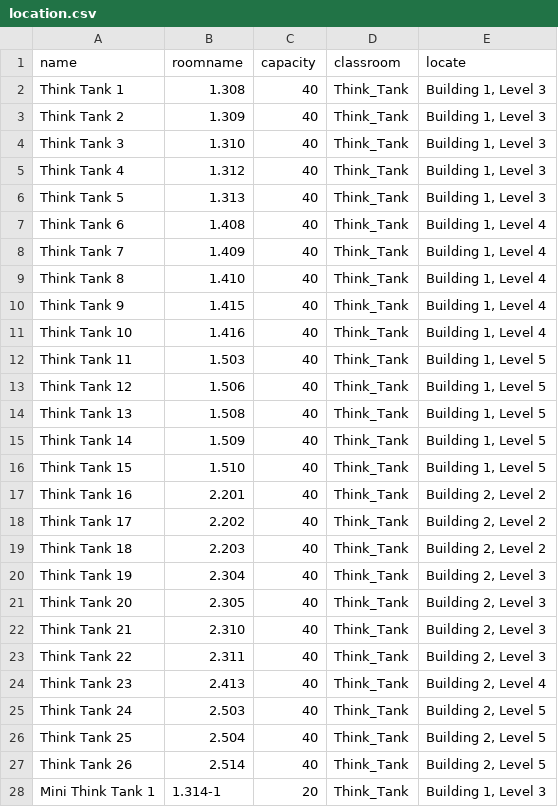
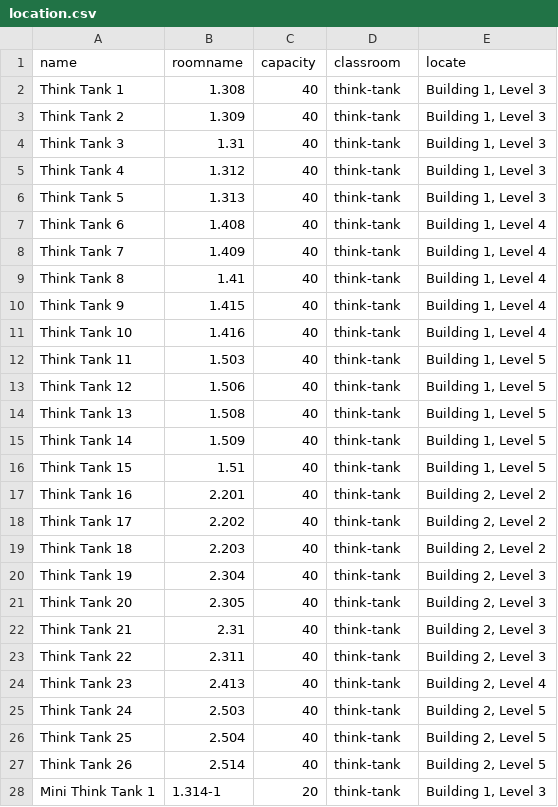
Before and after one commit to causztic/smart-events, a CSV file: lib/seeds/location.csv, drawn as a sheet; only a part is shown; the diff covers the shown part only.

Commit message:
lowercase in location.csv

```diff
--- a/lib/seeds/location.csv
+++ b/lib/seeds/location.csv
@@ -1,28 +1,28 @@
 name,roomname,capacity,classroom,locate
-Think Tank 1,1.308,40,Think_Tank,"Building 1, Level 3"
-Think Tank 2,1.309,40,Think_Tank,"Building 1, Level 3"
-Think Tank 3,1.310,40,Think_Tank,"Building 1, Level 3"
-Think Tank 4,1.312,40,Think_Tank,"Building 1, Level 3"
-Think Tank 5,1.313,40,Think_Tank,"Building 1, Level 3"
-Think Tank 6,1.408,40,Think_Tank,"Building 1, Level 4"
-Think Tank 7,1.409,40,Think_Tank,"Building 1, Level 4"
-Think Tank 8,1.410,40,Think_Tank,"Building 1, Level 4"
-Think Tank 9,1.415,40,Think_Tank,"Building 1, Level 4"
-Think Tank 10,1.416,40,Think_Tank,"Building 1, Level 4"
-Think Tank 11,1.503,40,Think_Tank,"Building 1, Level 5"
-Think Tank 12,1.506,40,Think_Tank,"Building 1, Level 5"
-Think Tank 13,1.508,40,Think_Tank,"Building 1, Level 5"
-Think Tank 14,1.509,40,Think_Tank,"Building 1, Level 5"
-Think Tank 15,1.510,40,Think_Tank,"Building 1, Level 5"
-Think Tank 16,2.201,40,Think_Tank,"Building 2, Level 2"
-Think Tank 17,2.202,40,Think_Tank,"Building 2, Level 2"
-Think Tank 18,2.203,40,Think_Tank,"Building 2, Level 2"
-Think Tank 19,2.304,40,Think_Tank,"Building 2, Level 3"
-Think Tank 20,2.305,40,Think_Tank,"Building 2, Level 3"
-Think Tank 21,2.310,40,Think_Tank,"Building 2, Level 3"
-Think Tank 22,2.311,40,Think_Tank,"Building 2, Level 3"
-Think Tank 23,2.413,40,Think_Tank,"Building 2, Level 4"
-Think Tank 24,2.503,40,Think_Tank,"Building 2, Level 5"
-Think Tank 25,2.504,40,Think_Tank,"Building 2, Level 5"
-Think Tank 26,2.514,40,Think_Tank,"Building 2, Level 5"
-Mini Think Tank 1,1.314-1,20,Think_Tank,"Building 1, Level 3"
+Think Tank 1,1.308,40,think-tank,"Building 1, Level 3"
+Think Tank 2,1.309,40,think-tank,"Building 1, Level 3"
+Think Tank 3,1.31,40,think-tank,"Building 1, Level 3"
+Think Tank 4,1.312,40,think-tank,"Building 1, Level 3"
+Think Tank 5,1.313,40,think-tank,"Building 1, Level 3"
+Think Tank 6,1.408,40,think-tank,"Building 1, Level 4"
+Think Tank 7,1.409,40,think-tank,"Building 1, Level 4"
+Think Tank 8,1.41,40,think-tank,"Building 1, Level 4"
+Think Tank 9,1.415,40,think-tank,"Building 1, Level 4"
+Think Tank 10,1.416,40,think-tank,"Building 1, Level 4"
+Think Tank 11,1.503,40,think-tank,"Building 1, Level 5"
+Think Tank 12,1.506,40,think-tank,"Building 1, Level 5"
+Think Tank 13,1.508,40,think-tank,"Building 1, Level 5"
+Think Tank 14,1.509,40,think-tank,"Building 1, Level 5"
+Think Tank 15,1.51,40,think-tank,"Building 1, Level 5"
+Think Tank 16,2.201,40,think-tank,"Building 2, Level 2"
+Think Tank 17,2.202,40,think-tank,"Building 2, Level 2"
+Think Tank 18,2.203,40,think-tank,"Building 2, Level 2"
+Think Tank 19,2.304,40,think-tank,"Building 2, Level 3"
+Think Tank 20,2.305,40,think-tank,"Building 2, Level 3"
+Think Tank 21,2.31,40,think-tank,"Building 2, Level 3"
+Think Tank 22,2.311,40,think-tank,"Building 2, Level 3"
+Think Tank 23,2.413,40,think-tank,"Building 2, Level 4"
+Think Tank 24,2.503,40,think-tank,"Building 2, Level 5"
+Think Tank 25,2.504,40,think-tank,"Building 2, Level 5"
+Think Tank 26,2.514,40,think-tank,"Building 2, Level 5"
+Mini Think Tank 1,1.314-1,20,think-tank,"Building 1, Level 3"
```
Also changed, not shown: 89 edited cells elsewhere in this file.
